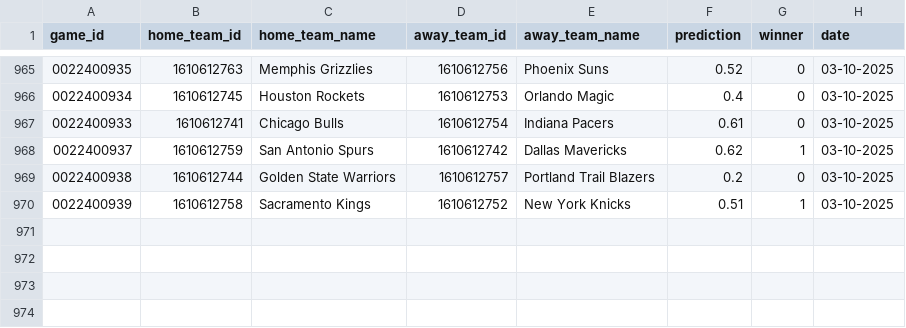
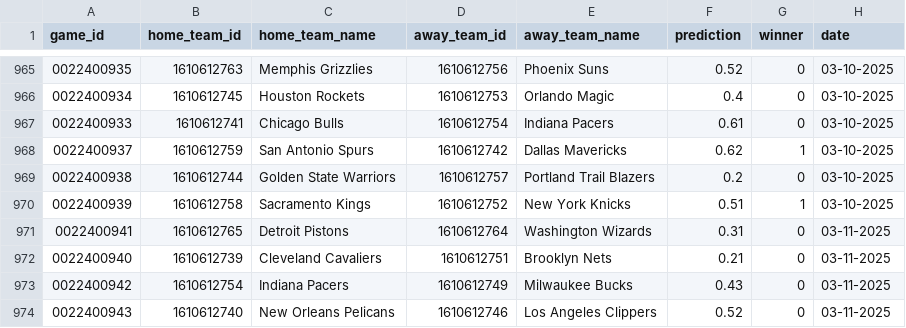
Before and after one commit to globalgumbs/globalgumbs.com, a CSV file: artifacts/log.csv, drawn as a sheet; only a part is shown, gaps mark what is left out; the diff names each change by its address in the sheet, - before the commit and + after, or states it on an @@ line.

```diff
--- a/artifacts/log.csv
+++ b/artifacts/log.csv
+row 971: 0022400941 | 1610612765 | Detroit Pistons | 1610612764 | Washington Wizards | 0.31 | 0 | 03-11-2025
+row 972: 0022400940 | 1610612739 | Cleveland Cavaliers | 1610612751 | Brooklyn Nets | 0.21 | 0 | 03-11-2025
+row 973: 0022400942 | 1610612754 | Indiana Pacers | 1610612749 | Milwaukee Bucks | 0.43 | 0 | 03-11-2025
+row 974: 0022400943 | 1610612740 | New Orleans Pelicans | 1610612746 | Los Angeles Clippers | 0.52 | 0 | 03-11-2025
```
Also changed, not shown: 2 other files.
